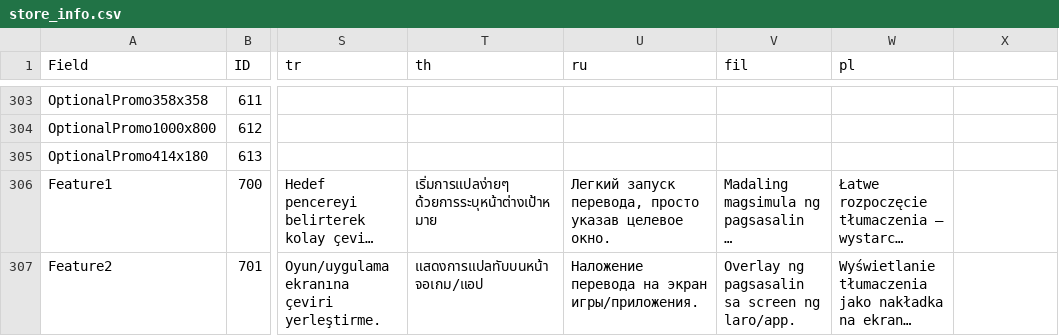
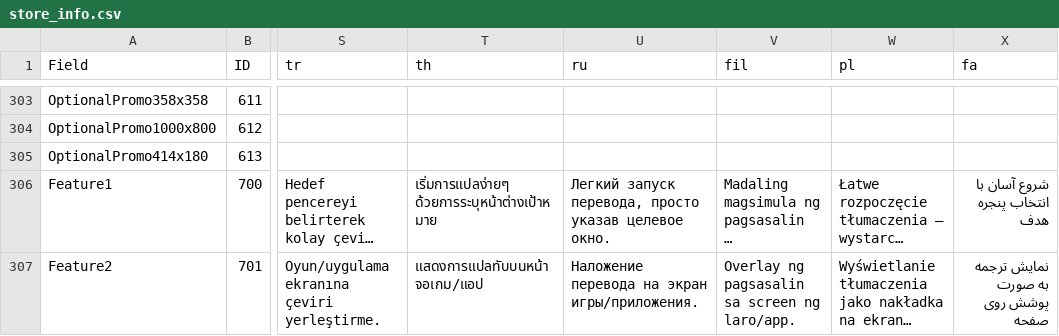
Before and after one commit to Freeesia/WindowTranslator, a CSV file: store/store_info.csv, drawn as a sheet; only a part is shown, gaps mark what is left out; long unchanged cells end in …; the diff covers the shown part only; the diff names each change by its address in the sheet, - before the commit and + after, or states it on an @@ line.

```diff
--- a/store/store_info.csv
+++ b/store/store_info.csv
-X1: (empty)
+X1: fa
-X306 (fa): (empty)
+X306 (fa): شروع آسان با انتخاب پنجره هدف
-X307 (fa): (empty)
+X307 (fa): نمایش ترجمه به صورت پوشش روی صفحه
```
Also changed, not shown: 22 edited cells elsewhere in this file, 36 other files.
